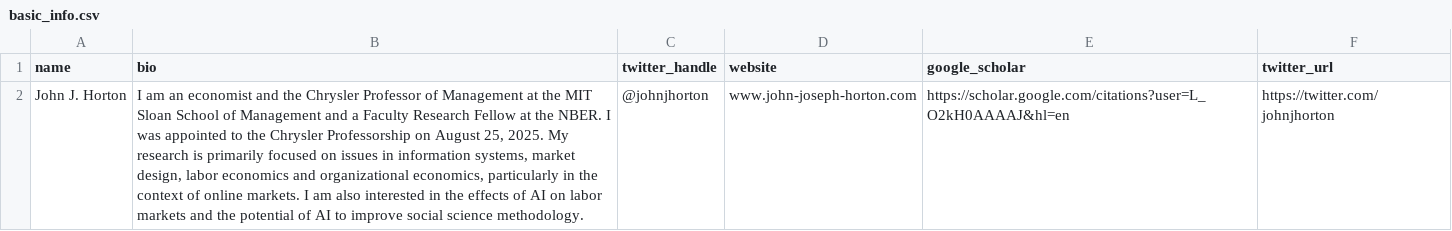
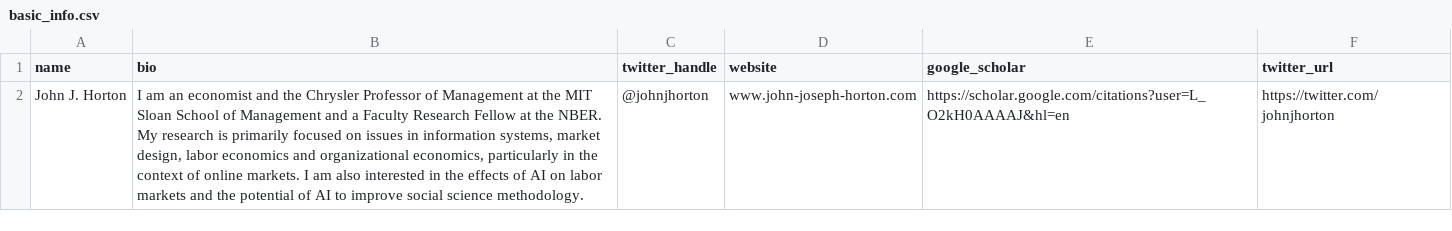
Before and after one commit to johnjosephhorton/johnjosephhorton.github.io, a CSV file: data/basic_info.csv, drawn as a sheet; the diff names each change by its address in the sheet, - before the commit and + after, or states it on an @@ line.

Commit message:
Tighten professorship bio wording

```diff
--- a/data/basic_info.csv
+++ b/data/basic_info.csv
-B2 (bio): …the NBER. I was appointed to the Chrysler Professorship on August 25, 2025. My research…
+B2 (bio): …the NBER. My research…
```
Also changed, not shown: 2 other files.
